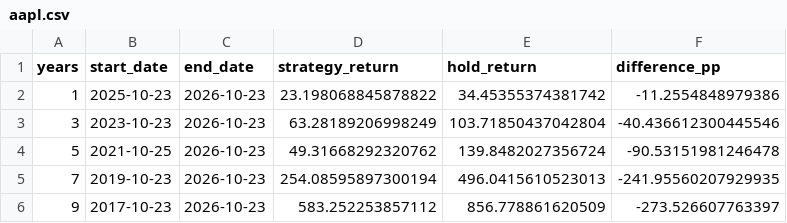
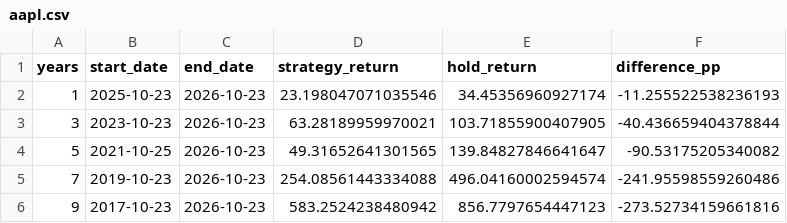
Before and after one commit to khchoi2023/Dashboard_Clutchswing, a CSV file: summaries/aapl.csv, drawn as a sheet.

Commit message:
Update validated Clutch Swing charts and summaries

```diff
--- a/summaries/aapl.csv
+++ b/summaries/aapl.csv
@@ -1,6 +1,6 @@
 years,start_date,end_date,strategy_return,hold_return,difference_pp
-1,2025-10-23,2026-10-23,23.198068845878822,34.45355374381742,-11.2554848979386
-3,2023-10-23,2026-10-23,63.28189206998249,103.71850437042804,-40.436612300445546
-5,2021-10-25,2026-10-23,49.31668292320762,139.8482027356724,-90.53151981246478
-7,2019-10-23,2026-10-23,254.08595897300194,496.0415610523013,-241.95560207929935
-9,2017-10-23,2026-10-23,583.252253857112,856.778861620509,-273.526607763397
+1,2025-10-23,2026-10-23,23.198047071035546,34.45356960927174,-11.255522538236193
+3,2023-10-23,2026-10-23,63.28189959970021,103.71855900407905,-40.436659404378844
+5,2021-10-25,2026-10-23,49.31652641301565,139.84827846641647,-90.53175205340082
+7,2019-10-23,2026-10-23,254.08561443334088,496.04160002594574,-241.95598559260486
+9,2017-10-23,2026-10-23,583.2524238480942,856.7797654447123,-273.52734159661816
```
Also changed, not shown: summaries/nvda.csv, 38 other files.
